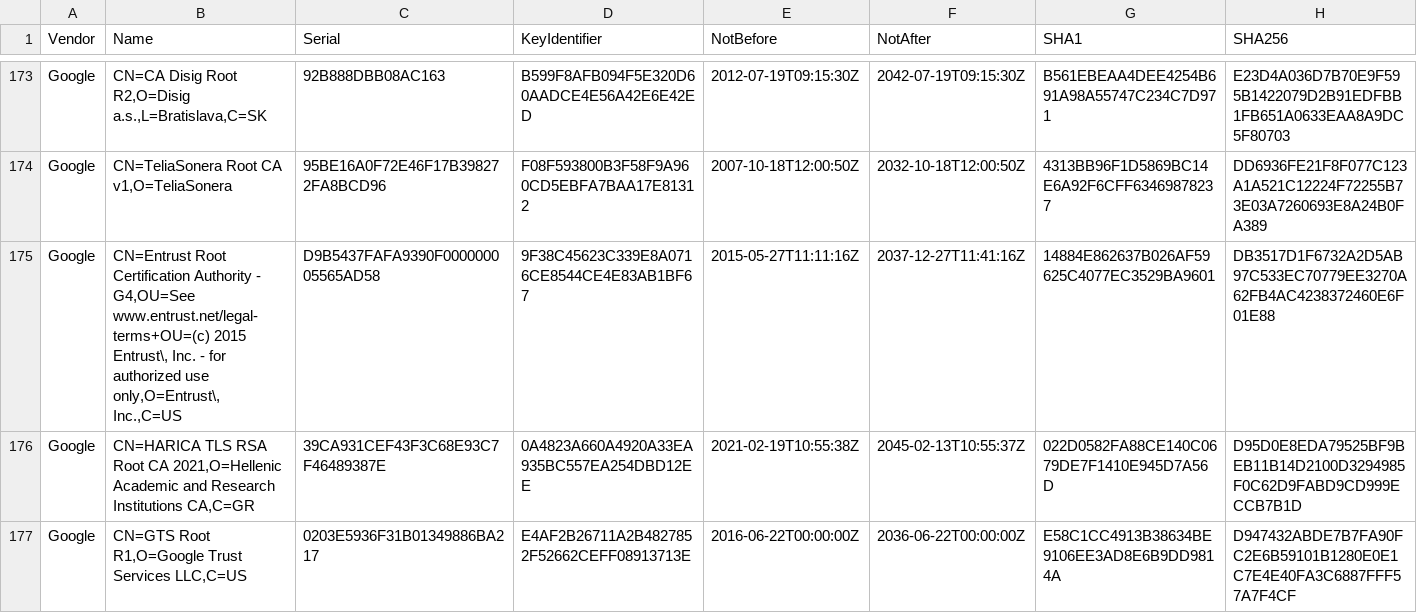
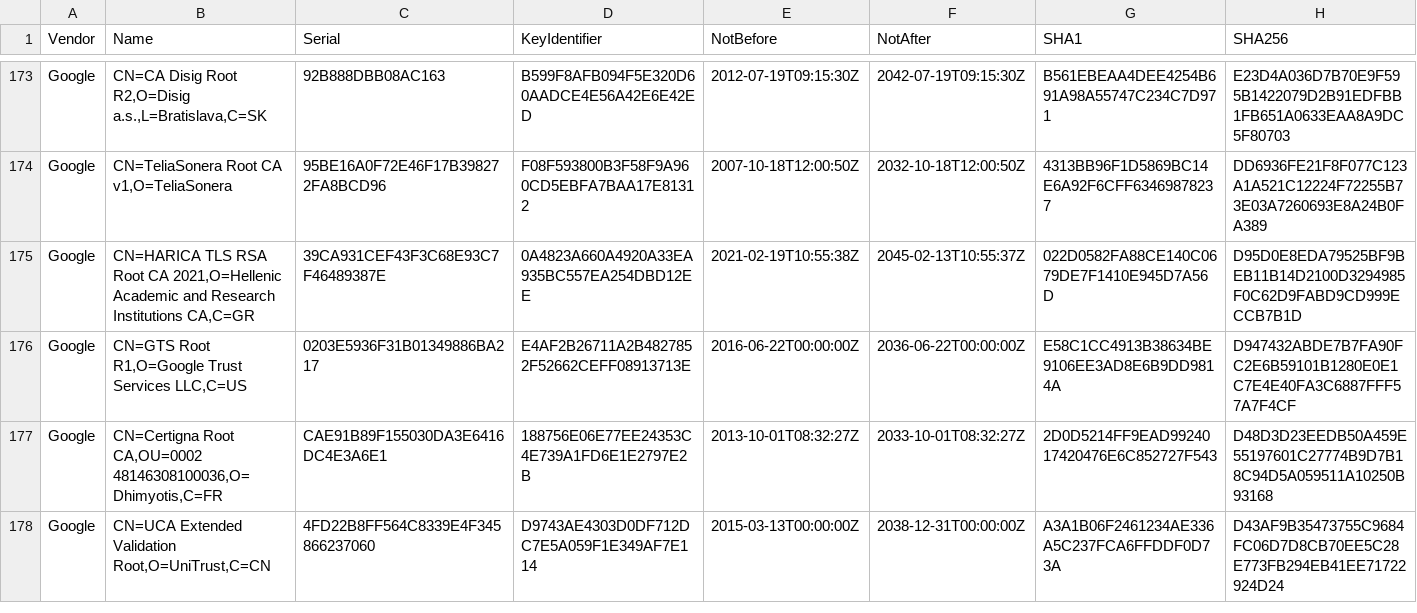
Before and after one commit to tls-inspector/rootca, a CSV file: bundles/certificates.csv, drawn as a sheet; only a part is shown, gaps mark what is left out; the shorter side is filled out with more unchanged rows; the diff names each change by its address in the sheet, - before the commit and + after, or states it on an @@ line.

Commit message:
[Actions] Update CA Bundles

```diff
--- a/bundles/certificates.csv
+++ b/bundles/certificates.csv
-row 175: Google | CN=Entrust Root Certification Authority - G4,OU=See www.entrust.net/legal-terms+OU=(c) 2015 Entrust\, Inc. - for authorized use only,O=Entrust\, Inc.,C=US | D9B5437FAFA9390F000000005565AD58 | 9F38C45623C339E8A0716CE8544CE4E83AB1BF67 | 2015-05-27T11:11:16Z | 2037-12-27T11:41:16Z | 14884E862637B026AF59625C4077EC3529BA9601 | DB3517D1F6732A2D5AB97C533EC70779EE3270A62FB4AC4238372460E6F01E88
```
Also changed, not shown: 6 other files.
